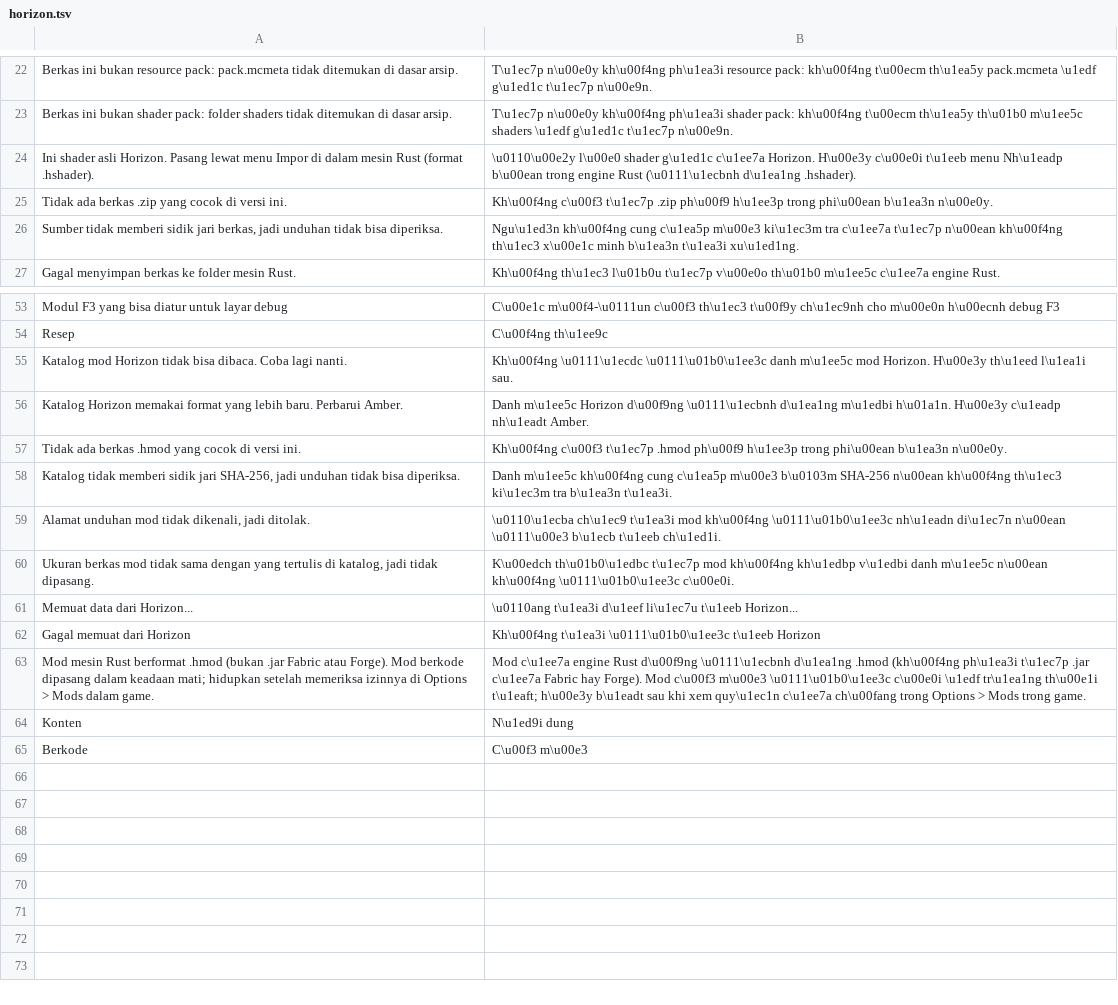
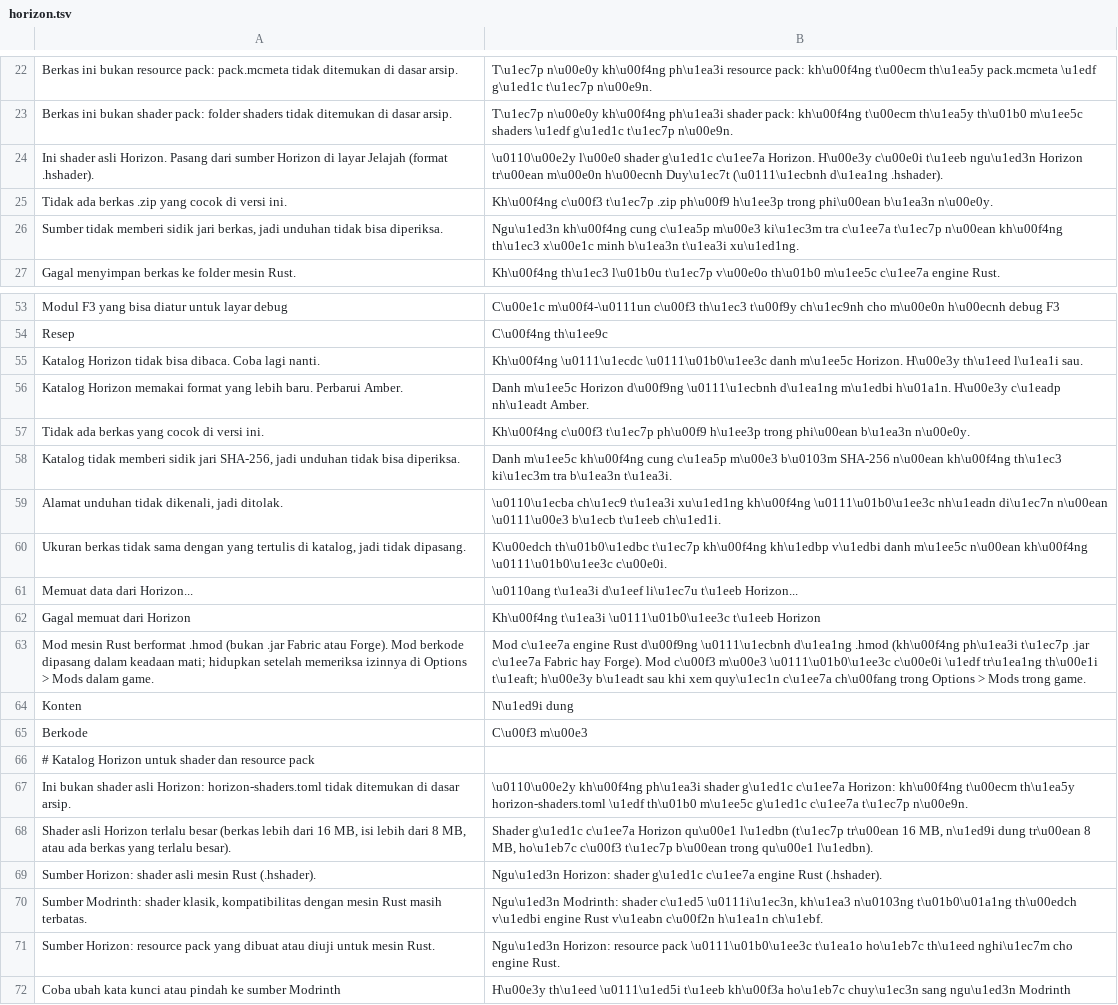
Before and after one commit to ItsVynzzzz/AmberLauncher, a TSV file: app/src/main/assets/lang/vi/horizon.tsv, drawn as a sheet; only a part is shown, gaps mark what is left out.

```diff
--- a/app/src/main/assets/lang/vi/horizon.tsv
+++ b/app/src/main/assets/lang/vi/horizon.tsv
@@ -23,3 +23,3 @@ Berkas ini bukan resource pack: pack.mcmeta tidak ditemukan di dasar arsip.	T\u1
 Berkas ini bukan shader pack: folder shaders tidak ditemukan di dasar arsip.	T\u1ec7p n\u00e0y kh\u00f4ng ph\u1ea3i shader pack: kh\u00f4ng t\u00ecm th\u1ea5y th\u01b0 m\u1ee5c shaders \u1edf g\u1ed1c t\u1ec7p n\u00e9n.
-Ini shader asli Horizon. Pasang lewat menu Impor di dalam mesin Rust (format .hshader).	\u0110\u00e2y l\u00e0 shader g\u1ed1c c\u1ee7a Horizon. H\u00e3y c\u00e0i t\u1eeb menu Nh\u1eadp b\u00ean trong engine Rust (\u0111\u1ecbnh d\u1ea1ng .hshader).
+Ini shader asli Horizon. Pasang dari sumber Horizon di layar Jelajah (format .hshader).	\u0110\u00e2y l\u00e0 shader g\u1ed1c c\u1ee7a Horizon. H\u00e3y c\u00e0i t\u1eeb ngu\u1ed3n Horizon tr\u00ean m\u00e0n h\u00ecnh Duy\u1ec7t (\u0111\u1ecbnh d\u1ea1ng .hshader).
 Tidak ada berkas .zip yang cocok di versi ini.	Kh\u00f4ng c\u00f3 t\u1ec7p .zip ph\u00f9 h\u1ee3p trong phi\u00ean b\u1ea3n n\u00e0y.
@@ -54,8 +54,8 @@ Modul F3 yang bisa diatur untuk layar debug	C\u00e1c m\u00f4-\u0111un c\u00f3 th
 Resep	C\u00f4ng th\u1ee9c
-Katalog mod Horizon tidak bisa dibaca. Coba lagi nanti.	Kh\u00f4ng \u0111\u1ecdc \u0111\u01b0\u1ee3c danh m\u1ee5c mod Horizon. H\u00e3y th\u1eed l\u1ea1i sau.
+Katalog Horizon tidak bisa dibaca. Coba lagi nanti.	Kh\u00f4ng \u0111\u1ecdc \u0111\u01b0\u1ee3c danh m\u1ee5c Horizon. H\u00e3y th\u1eed l\u1ea1i sau.
 Katalog Horizon memakai format yang lebih baru. Perbarui Amber.	Danh m\u1ee5c Horizon d\u00f9ng \u0111\u1ecbnh d\u1ea1ng m\u1edbi h\u01a1n. H\u00e3y c\u1eadp nh\u1eadt Amber.
-Tidak ada berkas .hmod yang cocok di versi ini.	Kh\u00f4ng c\u00f3 t\u1ec7p .hmod ph\u00f9 h\u1ee3p trong phi\u00ean b\u1ea3n n\u00e0y.
+Tidak ada berkas yang cocok di versi ini.	Kh\u00f4ng c\u00f3 t\u1ec7p ph\u00f9 h\u1ee3p trong phi\u00ean b\u1ea3n n\u00e0y.
 Katalog tidak memberi sidik jari SHA-256, jadi unduhan tidak bisa diperiksa.	Danh m\u1ee5c kh\u00f4ng cung c\u1ea5p m\u00e3 b\u0103m SHA-256 n\u00ean kh\u00f4ng th\u1ec3 ki\u1ec3m tra b\u1ea3n t\u1ea3i.
-Alamat unduhan mod tidak dikenali, jadi ditolak.	\u0110\u1ecba ch\u1ec9 t\u1ea3i mod kh\u00f4ng \u0111\u01b0\u1ee3c nh\u1eadn di\u1ec7n n\u00ean \u0111\u00e3 b\u1ecb t\u1eeb ch\u1ed1i.
-Ukuran berkas mod tidak sama dengan yang tertulis di katalog, jadi tidak dipasang.	K\u00edch th\u01b0\u1edbc t\u1ec7p mod kh\u00f4ng kh\u1edbp v\u1edbi danh m\u1ee5c n\u00ean kh\u00f4ng \u0111\u01b0\u1ee3c c\u00e0i.
+Alamat unduhan tidak dikenali, jadi ditolak.	\u0110\u1ecba ch\u1ec9 t\u1ea3i xu\u1ed1ng kh\u00f4ng \u0111\u01b0\u1ee3c nh\u1eadn di\u1ec7n n\u00ean \u0111\u00e3 b\u1ecb t\u1eeb ch\u1ed1i.
+Ukuran berkas tidak sama dengan yang tertulis di katalog, jadi tidak dipasang.	K\u00edch th\u01b0\u1edbc t\u1ec7p kh\u00f4ng kh\u1edbp v\u1edbi danh m\u1ee5c n\u00ean kh\u00f4ng \u0111\u01b0\u1ee3c c\u00e0i.
 Memuat data dari Horizon...	\u0110ang t\u1ea3i d\u1eef li\u1ec7u t\u1eeb Horizon...
@@ -65 +65,8 @@ Konten	N\u1ed9i dung
 Berkode	C\u00f3 m\u00e3
+# Katalog Horizon untuk shader dan resource pack
+Ini bukan shader asli Horizon: horizon-shaders.toml tidak ditemukan di dasar arsip.	\u0110\u00e2y kh\u00f4ng ph\u1ea3i shader g\u1ed1c c\u1ee7a Horizon: kh\u00f4ng t\u00ecm th\u1ea5y horizon-shaders.toml \u1edf th\u01b0 m\u1ee5c g\u1ed1c c\u1ee7a t\u1ec7p n\u00e9n.
+Shader asli Horizon terlalu besar (berkas lebih dari 16 MB, isi lebih dari 8 MB, atau ada berkas yang terlalu besar).	Shader g\u1ed1c c\u1ee7a Horizon qu\u00e1 l\u1edbn (t\u1ec7p tr\u00ean 16 MB, n\u1ed9i dung tr\u00ean 8 MB, ho\u1eb7c c\u00f3 t\u1ec7p b\u00ean trong qu\u00e1 l\u1edbn).
+Sumber Horizon: shader asli mesin Rust (.hshader).	Ngu\u1ed3n Horizon: shader g\u1ed1c c\u1ee7a engine Rust (.hshader).
+Sumber Modrinth: shader klasik, kompatibilitas dengan mesin Rust masih terbatas.	Ngu\u1ed3n Modrinth: shader c\u1ed5 \u0111i\u1ec3n, kh\u1ea3 n\u0103ng t\u01b0\u01a1ng th\u00edch v\u1edbi engine Rust v\u1eabn c\u00f2n h\u1ea1n ch\u1ebf.
+Sumber Horizon: resource pack yang dibuat atau diuji untuk mesin Rust.	Ngu\u1ed3n Horizon: resource pack \u0111\u01b0\u1ee3c t\u1ea1o ho\u1eb7c th\u1eed nghi\u1ec7m cho engine Rust.
+Coba ubah kata kunci atau pindah ke sumber Modrinth	H\u00e3y th\u1eed \u0111\u1ed5i t\u1eeb kh\u00f3a ho\u1eb7c chuy\u1ec3n sang ngu\u1ed3n Modrinth
```
Also changed, not shown: app/src/main/assets/lang/en/horizon.tsv, app/src/main/assets/lang/es/horizon.tsv, 6 other files.
